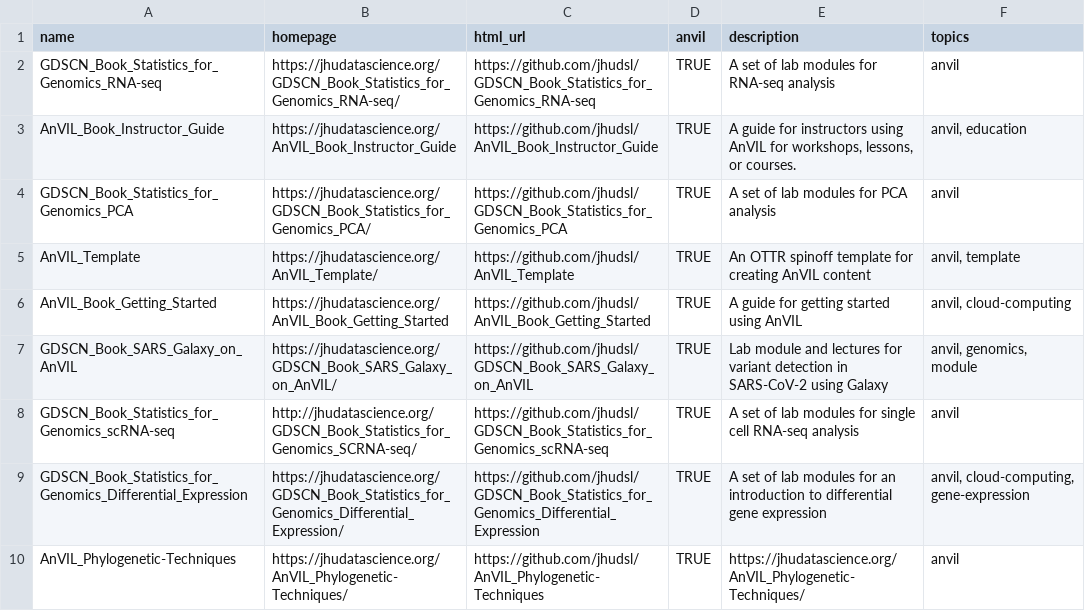
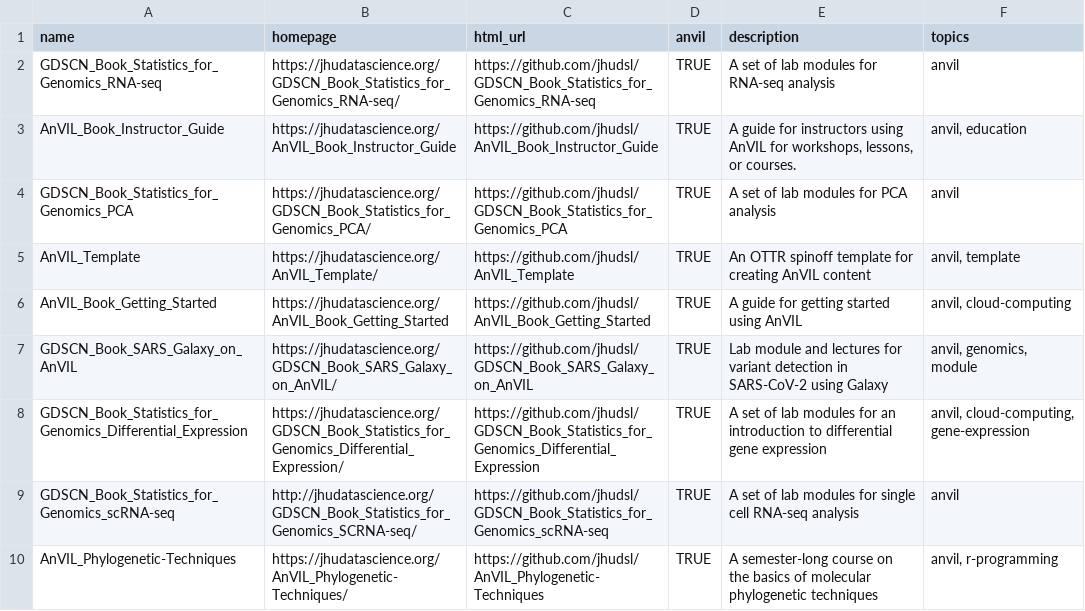
Before and after one commit to fhdsl/AnVIL_Book_Epigenetics_Intro, a TSV file: resources/AnVIL_repos.tsv, drawn as a sheet.

Commit message:
add AnVIL repos

```diff
--- a/resources/AnVIL_repos.tsv
+++ b/resources/AnVIL_repos.tsv
@@ -7,4 +7,4 @@ AnVIL_Book_Getting_Started	https://jhudatascience.org/AnVIL_Book_Getting_Started
 GDSCN_Book_SARS_Galaxy_on_AnVIL	https://jhudatascience.org/GDSCN_Book_SARS_Galaxy_on_AnVIL/	https://github.com/jhudsl/GDSCN_Book_SARS_Galaxy_on_AnVIL	TRUE	Lab module and lectures for variant detection in SARS-CoV-2 using Galaxy	anvil, genomics, module
+GDSCN_Book_Statistics_for_Genomics_Differential_Expression	https://jhudatascience.org/GDSCN_Book_Statistics_for_Genomics_Differential_Expression/	https://github.com/jhudsl/GDSCN_Book_Statistics_for_Genomics_Differential_Expression	TRUE	A set of lab modules for an introduction to differential gene expression	anvil, cloud-computing, gene-expression
 GDSCN_Book_Statistics_for_Genomics_scRNA-seq	http://jhudatascience.org/GDSCN_Book_Statistics_for_Genomics_SCRNA-seq/	https://github.com/jhudsl/GDSCN_Book_Statistics_for_Genomics_scRNA-seq	TRUE	A set of lab modules for single cell RNA-seq analysis	anvil
-GDSCN_Book_Statistics_for_Genomics_Differential_Expression	https://jhudatascience.org/GDSCN_Book_Statistics_for_Genomics_Differential_Expression/	https://github.com/jhudsl/GDSCN_Book_Statistics_for_Genomics_Differential_Expression	TRUE	A set of lab modules for an introduction to differential gene expression	anvil, cloud-computing, gene-expression
-AnVIL_Phylogenetic-Techniques	https://jhudatascience.org/AnVIL_Phylogenetic-Techniques/	https://github.com/jhudsl/AnVIL_Phylogenetic-Techniques	TRUE	https://jhudatascience.org/AnVIL_Phylogenetic-Techniques/	anvil
+AnVIL_Phylogenetic-Techniques	https://jhudatascience.org/AnVIL_Phylogenetic-Techniques/	https://github.com/jhudsl/AnVIL_Phylogenetic-Techniques	TRUE	A semester-long course on the basics of molecular phylogenetic techniques	anvil, r-programming
```
